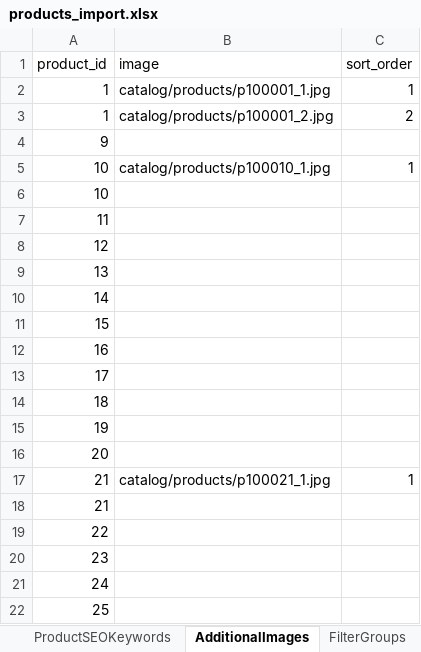
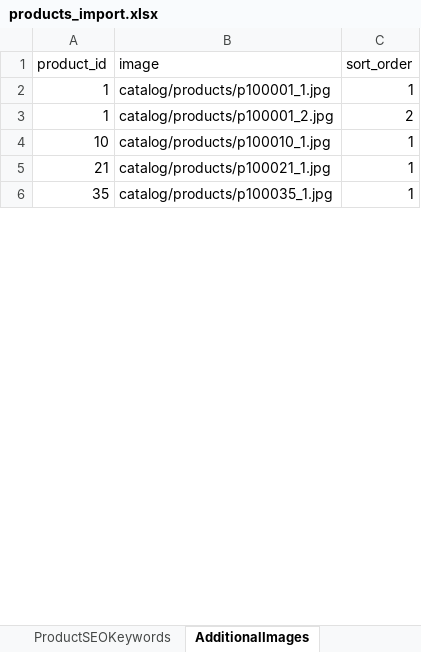
Before and after one commit to volodymyr-hohunskyi/fun-dacha-ui, an Excel workbook: shared/data/products_import.xlsx, sheet AdditionalImages, drawn as a sheet; only a part is shown; the shorter side is filled out with more unchanged rows; values as stored, in another font and other column widths than the file's, no borders; charts and pictures not drawn; the diff covers the shown part only; the diff names each change by its address in the sheet, - before the commit and + after, or states it on an @@ line.

```diff
--- a/shared/data/products_import.xlsx (sheet AdditionalImages)
+++ b/shared/data/products_import.xlsx (sheet AdditionalImages)
-sheet tab: FilterGroups
-row 4: 9
-row 6: 10
-row 7: 11
-row 8: 12
-row 9: 13
-row 10: 14
-row 11: 15
-row 12: 16
-row 13: 17
-row 14: 18
-row 15: 19
-row 16: 20
-row 18: 21
-row 19: 22
-row 20: 23
-row 21: 24
-row 22: 25
```
Also changed, not shown: 956 removed rows elsewhere in this sheet, sheet ProductAttributes, sheet Products, sheet CategorySEOKeywords, other sheet tabs, charts or pictures.
